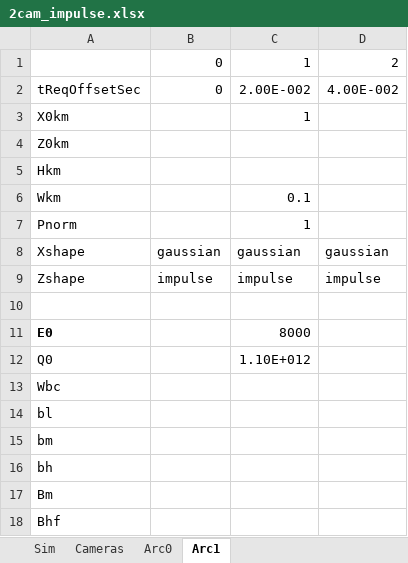
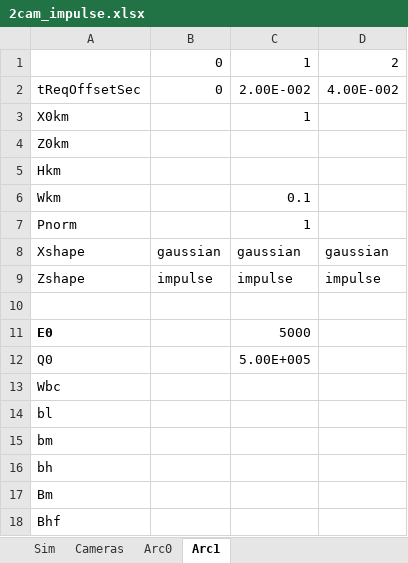
Before and after one commit to space-physics/histfeas, an Excel workbook: in/2cam_impulse.xlsx, sheet Arc1, drawn as a sheet; values as stored, in another font and other column widths than the file's, no borders; the diff names each change by its address in the sheet, - before the commit and + after, or states it on an @@ line.

```diff
--- a/in/2cam_impulse.xlsx (sheet Arc1)
+++ b/in/2cam_impulse.xlsx (sheet Arc1)
-C11: 8000
+C11: 5000
-C12: 1.10E+012
+C12: 5.00E+005
```
Also changed, not shown: sheet Arc0, 3 other files.
